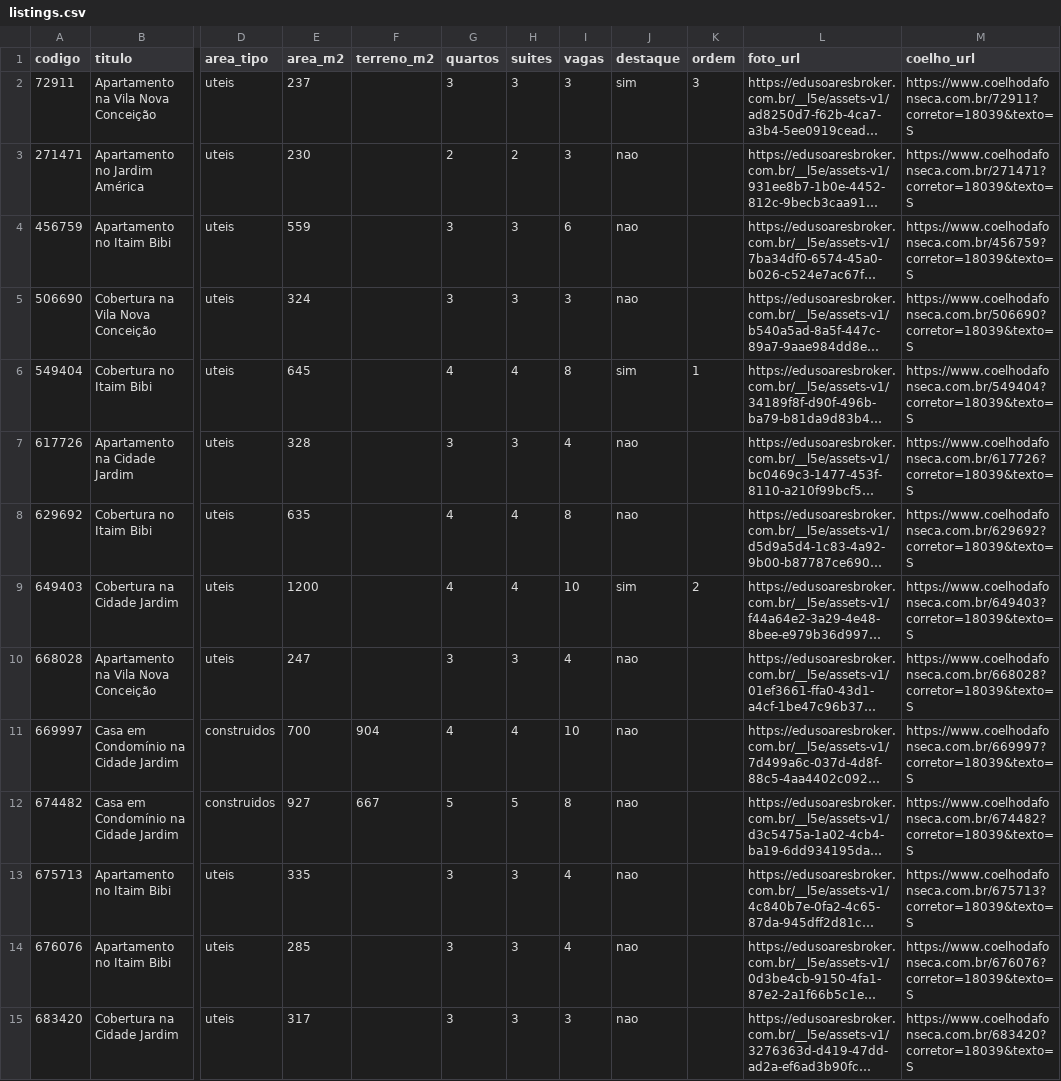
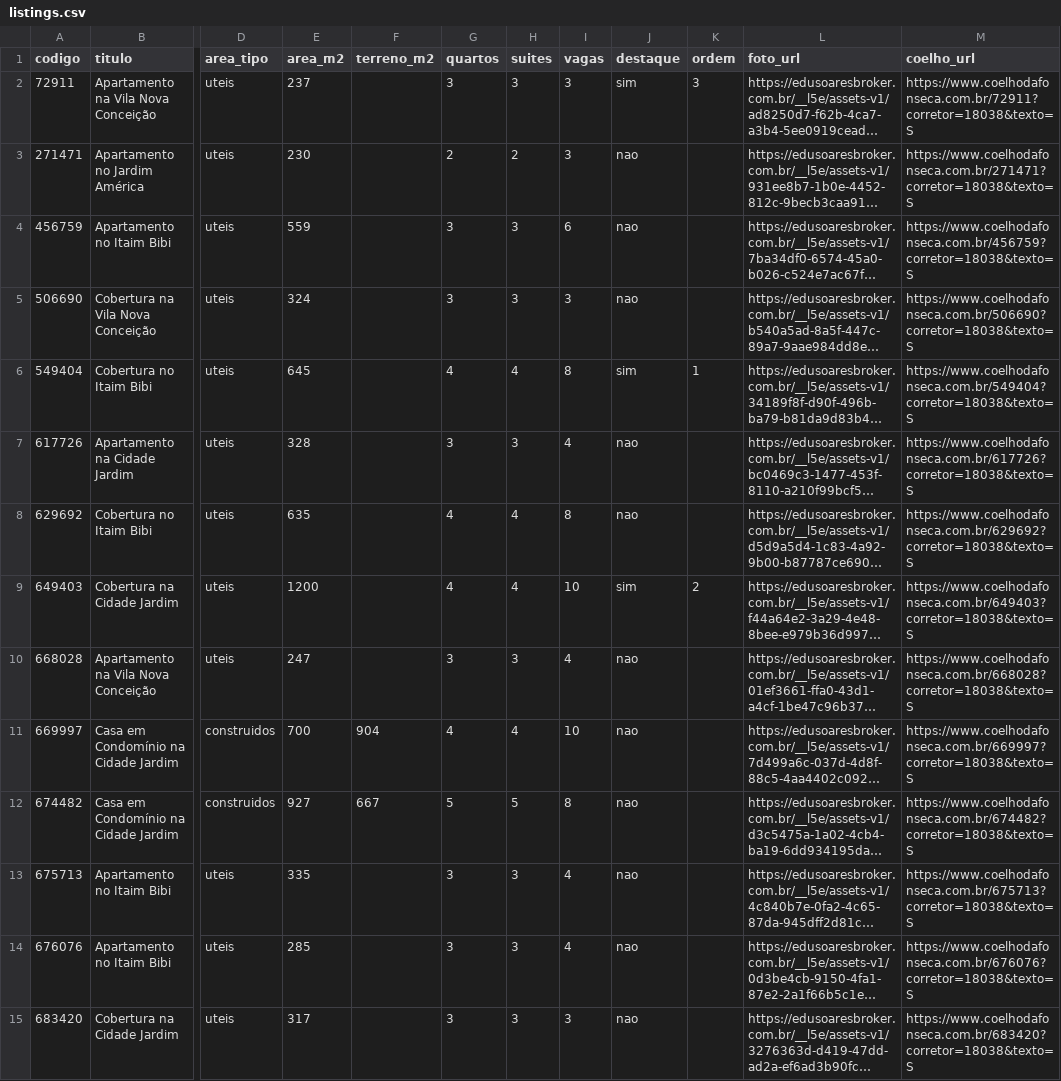
Before and after one commit to RiqueYam/emoto_broker, a CSV file: data/listings.csv, drawn as a sheet; only a part is shown, gaps mark what is left out; long unchanged cells end in …; the diff covers the shown part only; the diff names each change by its address in the sheet, - before the commit and + after, or states it on an @@ line.

```diff
--- a/data/listings.csv
+++ b/data/listings.csv
-M2 (coelho_url): https://www.coelhodafonseca.com.br/72911?corretor=18039&texto=S
+M2 (coelho_url): https://www.coelhodafonseca.com.br/72911?corretor=18038&texto=S
-M3 (coelho_url): https://www.coelhodafonseca.com.br/271471?corretor=18039&texto=S
+M3 (coelho_url): https://www.coelhodafonseca.com.br/271471?corretor=18038&texto=S
-M4 (coelho_url): https://www.coelhodafonseca.com.br/456759?corretor=18039&texto=S
+M4 (coelho_url): https://www.coelhodafonseca.com.br/456759?corretor=18038&texto=S
-M5 (coelho_url): https://www.coelhodafonseca.com.br/506690?corretor=18039&texto=S
+M5 (coelho_url): https://www.coelhodafonseca.com.br/506690?corretor=18038&texto=S
-M6 (coelho_url): https://www.coelhodafonseca.com.br/549404?corretor=18039&texto=S
+M6 (coelho_url): https://www.coelhodafonseca.com.br/549404?corretor=18038&texto=S
-M7 (coelho_url): https://www.coelhodafonseca.com.br/617726?corretor=18039&texto=S
+M7 (coelho_url): https://www.coelhodafonseca.com.br/617726?corretor=18038&texto=S
-M8 (coelho_url): https://www.coelhodafonseca.com.br/629692?corretor=18039&texto=S
+M8 (coelho_url): https://www.coelhodafonseca.com.br/629692?corretor=18038&texto=S
-M9 (coelho_url): https://www.coelhodafonseca.com.br/649403?corretor=18039&texto=S
+M9 (coelho_url): https://www.coelhodafonseca.com.br/649403?corretor=18038&texto=S
-M10 (coelho_url): https://www.coelhodafonseca.com.br/668028?corretor=18039&texto=S
+M10 (coelho_url): https://www.coelhodafonseca.com.br/668028?corretor=18038&texto=S
-M11 (coelho_url): https://www.coelhodafonseca.com.br/669997?corretor=18039&texto=S
+M11 (coelho_url): https://www.coelhodafonseca.com.br/669997?corretor=18038&texto=S
-M12 (coelho_url): https://www.coelhodafonseca.com.br/674482?corretor=18039&texto=S
+M12 (coelho_url): https://www.coelhodafonseca.com.br/674482?corretor=18038&texto=S
-M13 (coelho_url): https://www.coelhodafonseca.com.br/675713?corretor=18039&texto=S
+M13 (coelho_url): https://www.coelhodafonseca.com.br/675713?corretor=18038&texto=S
-M14 (coelho_url): https://www.coelhodafonseca.com.br/676076?corretor=18039&texto=S
+M14 (coelho_url): https://www.coelhodafonseca.com.br/676076?corretor=18038&texto=S
-M15 (coelho_url): https://www.coelhodafonseca.com.br/683420?corretor=18039&texto=S
+M15 (coelho_url): https://www.coelhodafonseca.com.br/683420?corretor=18038&texto=S
```
Also changed, not shown: 34 edited cells elsewhere in this file, 10 other files.
